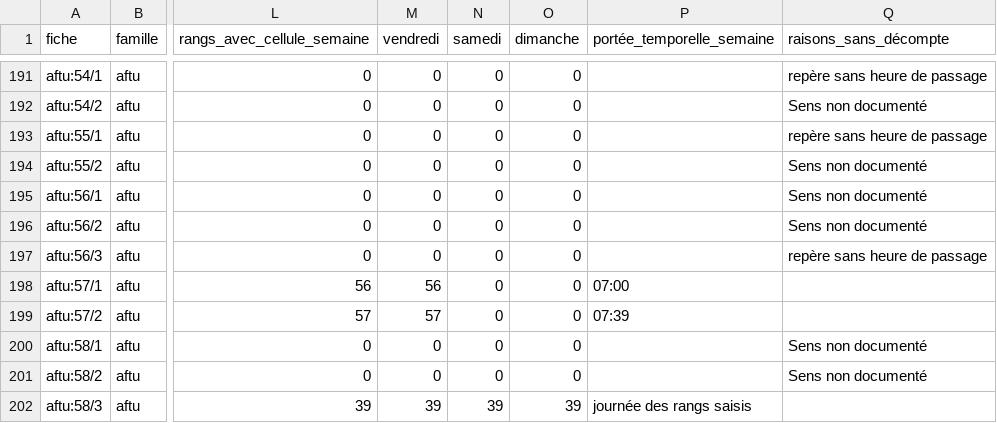
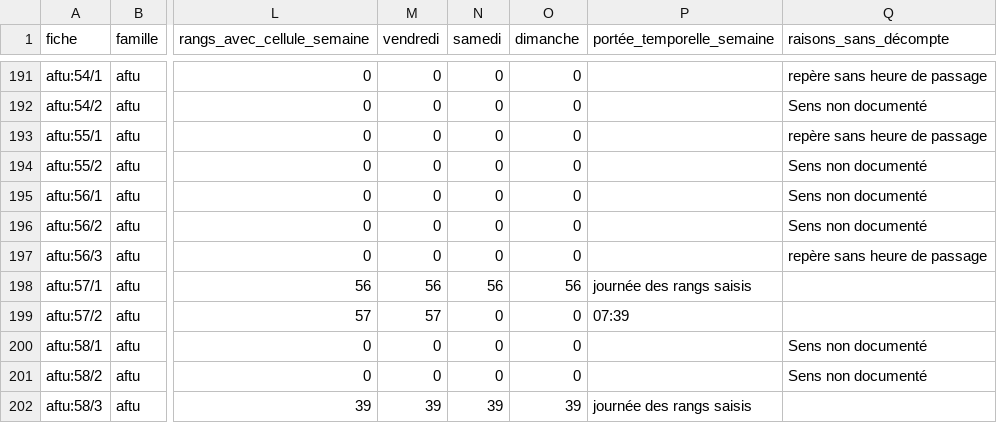
Before and after one commit to aydiarra-star/dkrBus-apps, a CSV file: docs/lacunes/lacunes-par-sens.csv, drawn as a sheet; only a part is shown, gaps mark what is left out; the diff names each change by its address in the sheet, - before the commit and + after, or states it on an @@ line.

```diff
--- a/docs/lacunes/lacunes-par-sens.csv
+++ b/docs/lacunes/lacunes-par-sens.csv
-N198 (samedi): 0
+N198 (samedi): 56
-O198 (dimanche): 0
+O198 (dimanche): 56
-P198 (portée_temporelle_semaine): 07:00
+P198 (portée_temporelle_semaine): journée des rangs saisis
```
Also changed, not shown: docs/panneaux/aftu.csv, docs/panneaux/fiches.csv, 4 other files.
